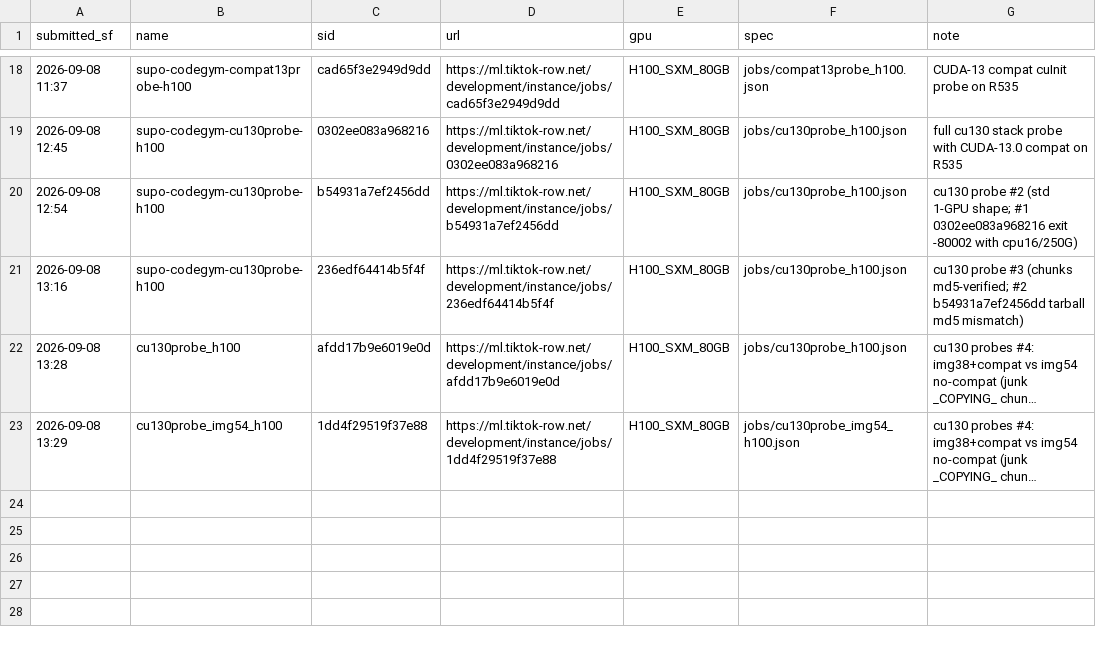
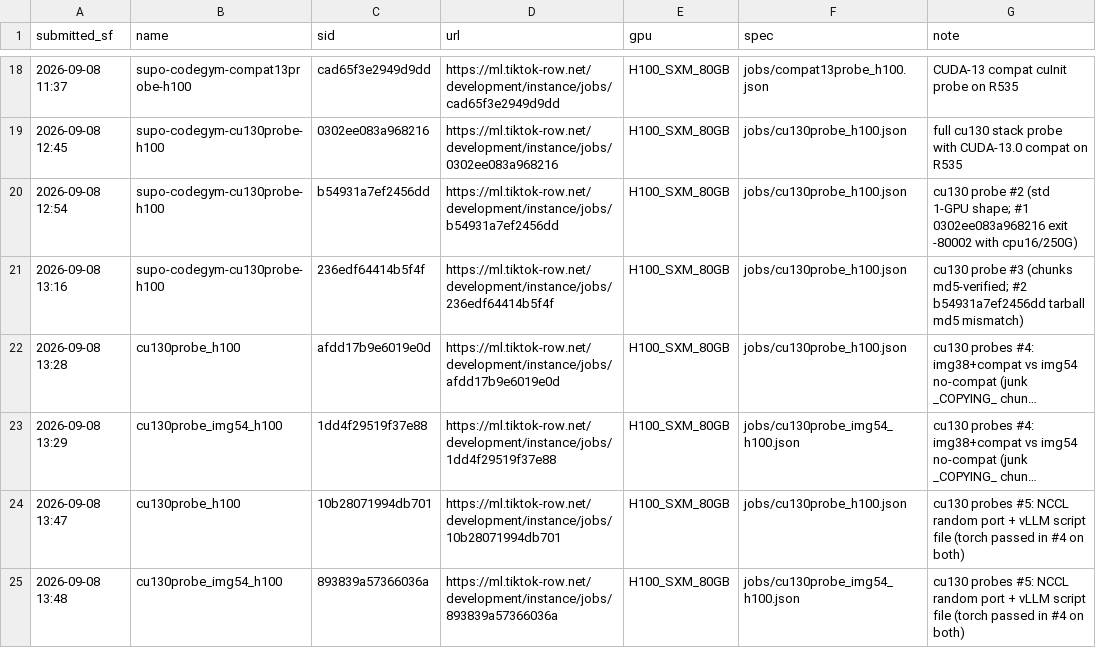
Before and after one commit to RainyFields/supo_codegym, a TSV file: jobs/JOBS.tsv, drawn as a sheet; only a part is shown, gaps mark what is left out; long unchanged cells end in …; the diff names each change by its address in the sheet, - before the commit and + after, or states it on an @@ line.

```diff
--- a/jobs/JOBS.tsv
+++ b/jobs/JOBS.tsv
+row 24: 2026-09-08 13:47 | cu130probe_h100 | 10b28071994db701 | https://ml.tiktok-row.net/development/instance/jobs/10b28071994db701 | H100_SXM_80GB | jobs/cu130probe_h100.json | cu130 probes #5: NCCL random port + vLLM script file (torch passed in #4 on both)
+row 25: 2026-09-08 13:48 | cu130probe_img54_h100 | 893839a57366036a | https://ml.tiktok-row.net/development/instance/jobs/893839a57366036a | H100_SXM_80GB | jobs/cu130probe_img54_h100.json | cu130 probes #5: NCCL random port + vLLM script file (torch passed in #4 on both)
```
Also changed, not shown: 1 other file.
